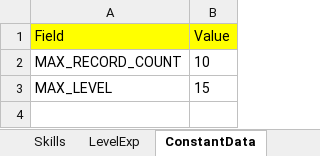
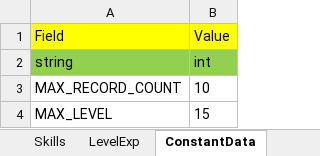
Before and after one commit to hupei19910705/TurnBasedRPGDemo, an Excel workbook: Assets/Data/GameData.xlsx, sheet ConstantData, drawn as a sheet; values as stored, in another font and other column widths than the file's, no borders; the diff names each change by its address in the sheet, - before the commit and + after, or states it on an @@ line.

```diff
--- a/Assets/Data/GameData.xlsx (sheet ConstantData)
+++ b/Assets/Data/GameData.xlsx (sheet ConstantData)
+row 2: string | int
```
Also changed, not shown: sheet Skills, sheet Enemies, sheet HeroJobs, sheet DataTypes, sheet Items, sheet HeroUnLockSkills, 3 more sheets, other sheet tabs, 10 other files.
